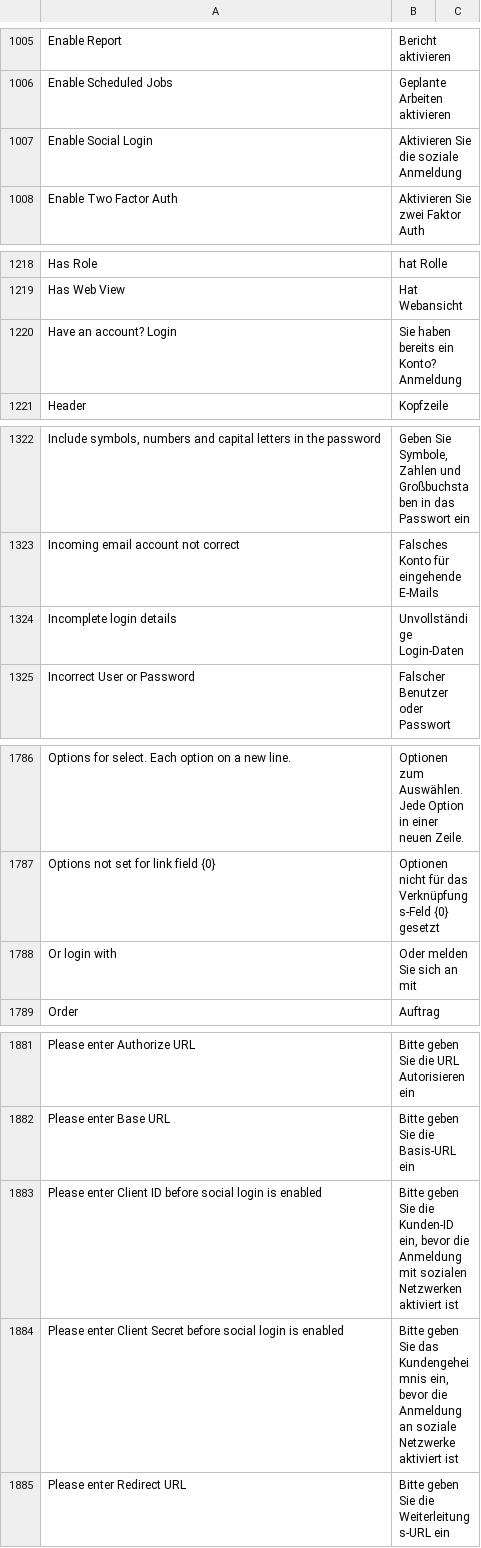
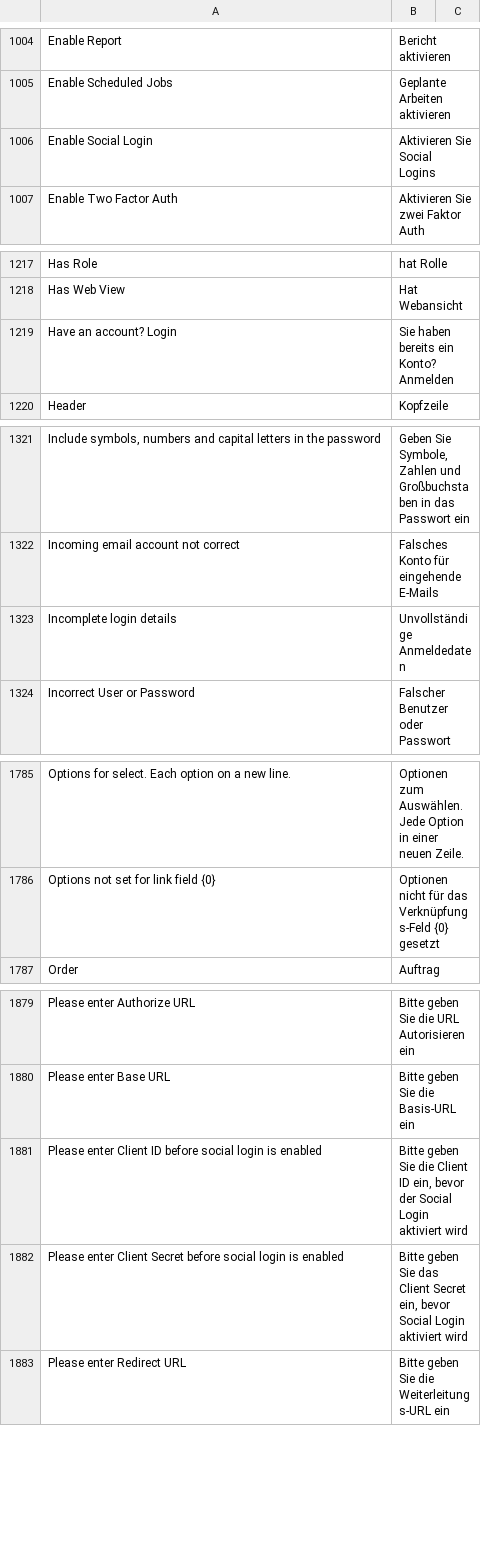
Before and after one commit to Dinext-pro/dinext_platform, a CSV file: frappe/translations/de.csv, drawn as a sheet; only a part is shown, gaps mark what is left out; removed rows and columns are numbered as before the commit, all else as after; the diff covers the shown part only; the diff names each change by its address in the sheet, - before the commit and + after, or states it on an @@ line.

Commit message:
chore: translations of "Login" and "Signup" (german) (#20409)

```diff
--- a/frappe/translations/de.csv
+++ b/frappe/translations/de.csv
-B1006: Aktivieren Sie die soziale Anmeldung
+B1006: Aktivieren Sie Social Logins
-B1219: Sie haben bereits ein Konto? Anmeldung
+B1219: Sie haben bereits ein Konto? Anmelden
-B1323: Unvollständige Login-Daten
+B1323: Unvollständige Anmeldedaten
-row 1788: Or login with | Oder melden Sie sich an mit
-B1881: …Sie die Kunden-ID ein, bevor die Anmeldung mit sozialen Netzwerken aktiviert ist
+B1881: …Sie die Client ID ein, bevor der Social Login aktiviert wird
-B1882: …Sie das Kundengeheimnis ein, bevor die Anmeldung an soziale Netzwerke aktiviert ist
+B1882: …Sie das Client Secret ein, bevor Social Login aktiviert wird
```
Also changed, not shown: 2 removed rows and 18 edited cells elsewhere in this file.
